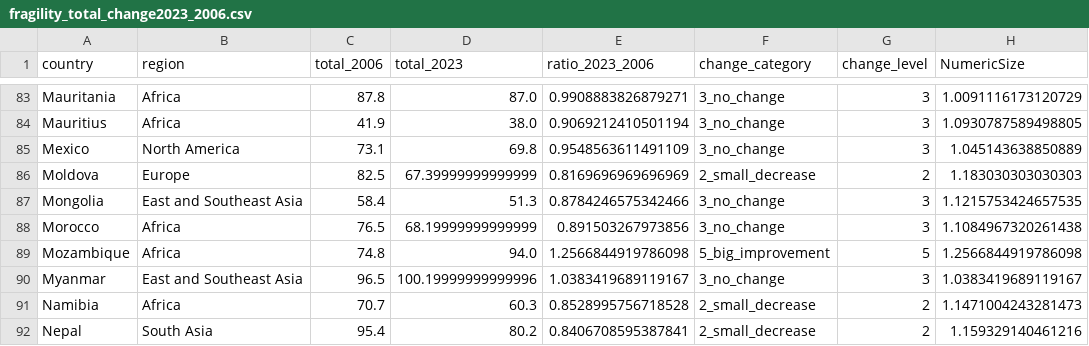
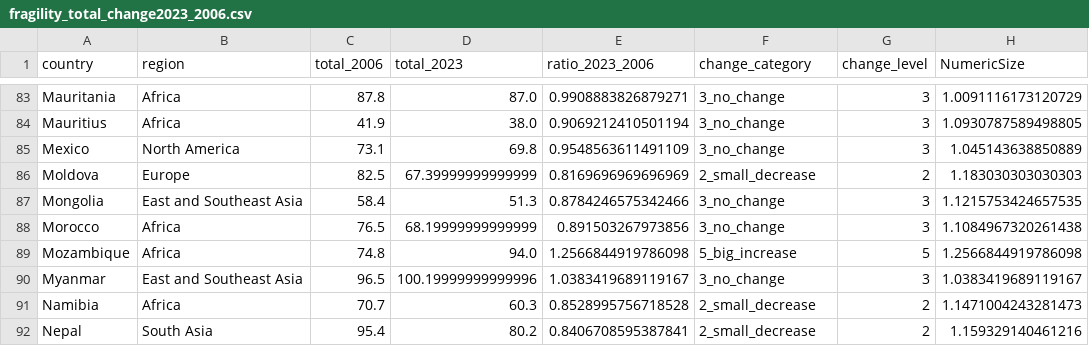
Before and after one commit to Magallanes-at-UTDT/dataViz_2025, a CSV file: fragility_total_change2023_2006.csv, drawn as a sheet; only a part is shown, gaps mark what is left out; the diff covers the shown part only; the diff names each change by its address in the sheet, - before the commit and + after, or states it on an @@ line.

```diff
--- a/fragility_total_change2023_2006.csv
+++ b/fragility_total_change2023_2006.csv
-F89 (change_category): 5_big_improvement
+F89 (change_category): 5_big_increase
```
Also changed, not shown: 15 edited cells elsewhere in this file.
